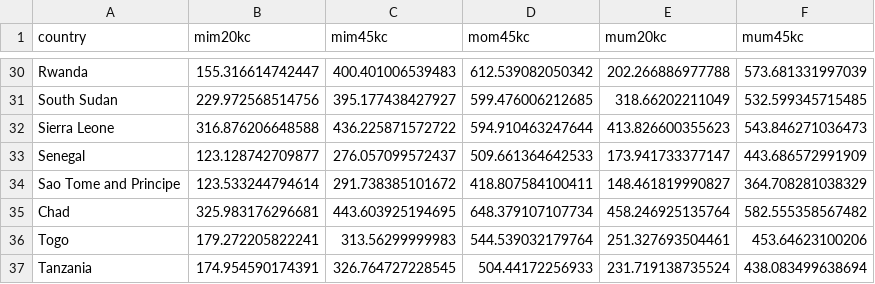
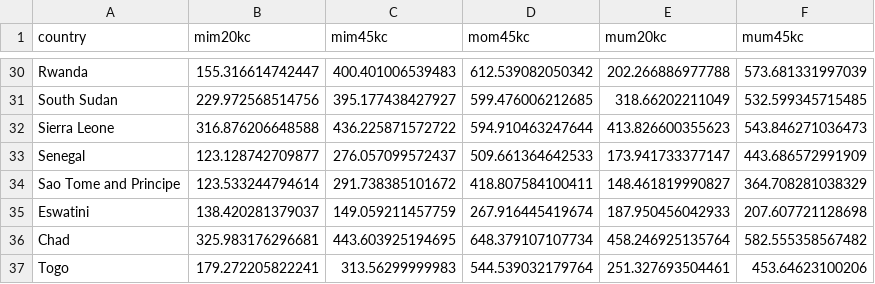
Before and after one commit to alburezg/child_death_infant, a CSV file: Output/_kin_cohort_estimates_women.csv, drawn as a sheet; only a part is shown, gaps mark what is left out; the shorter side is filled out with more unchanged rows; the diff names each change by its address in the sheet, - before the commit and + after, or states it on an @@ line.

```diff
--- a/Output/_kin_cohort_estimates_women.csv
+++ b/Output/_kin_cohort_estimates_women.csv
+row 35: Eswatini | 138.420281379037 | 149.059211457759 | 267.916445419674 | 187.950456042933 | 207.607721128698
```
Also changed, not shown: Output/_kin_cohort_estimates_mothers.csv, Output/_kin_cohort_estimates_mothers_fixed_2016.csv, 21 other files.
